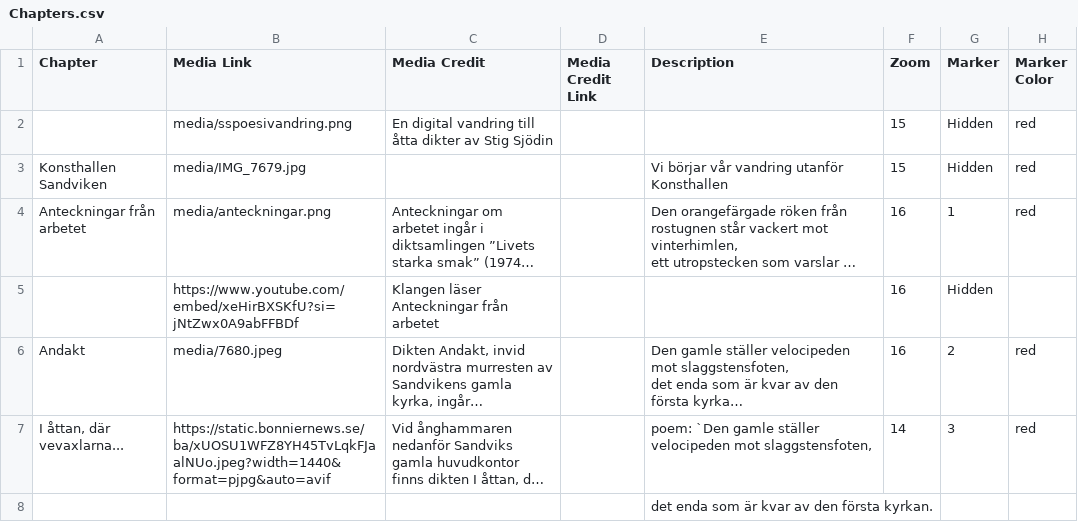
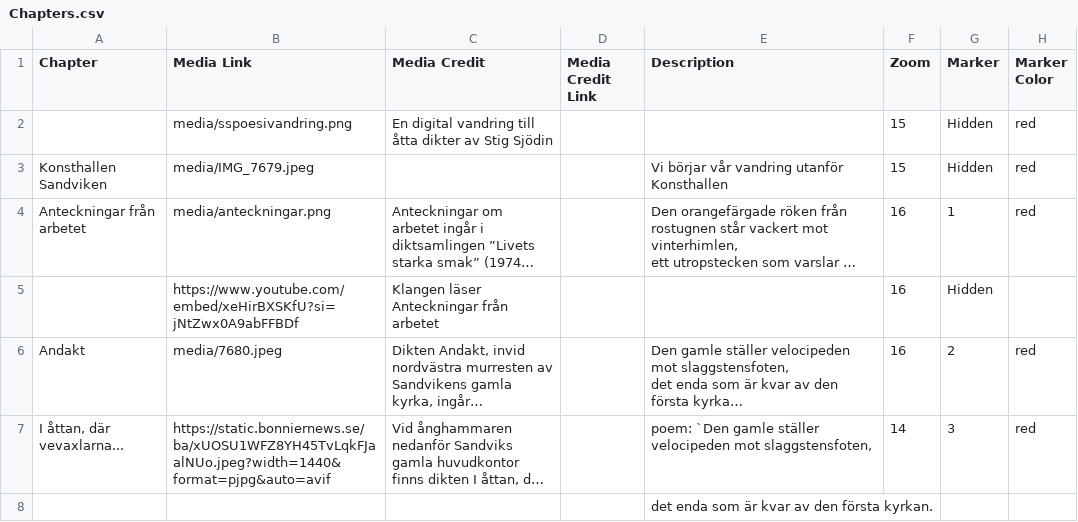
Before and after one commit to sportyfred/stigsjodin, a CSV file: csv/Chapters.csv, drawn as a sheet; only a part is shown; long unchanged cells end in …; the diff names each change by its address in the sheet, - before the commit and + after, or states it on an @@ line.

Commit message:
Update Chapters.csv

```diff
--- a/csv/Chapters.csv
+++ b/csv/Chapters.csv
-B3 (Media Link): media/IMG_7679.jpg
+B3 (Media Link): media/IMG_7679.jpeg
```
